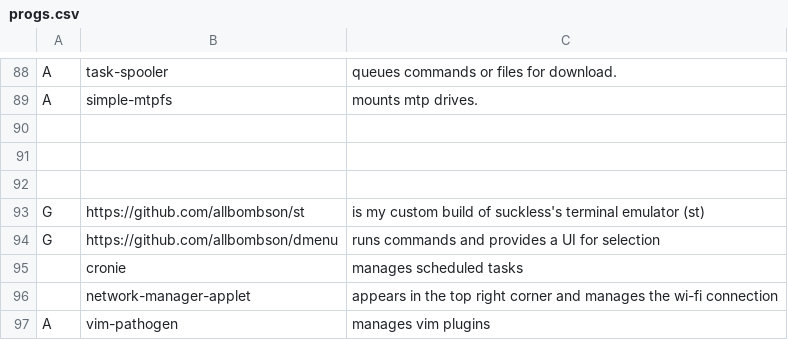
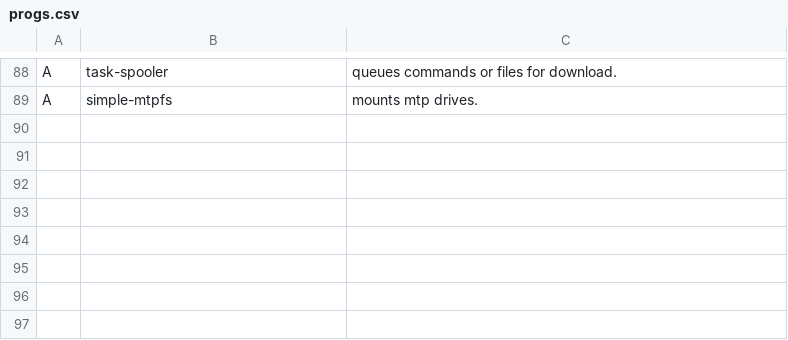
Before and after one commit to allbombson/TARBS, a CSV file: progs.csv, drawn as a sheet; only a part is shown, gaps mark what is left out; the diff names each change by its address in the sheet, - before the commit and + after, or states it on an @@ line.

Commit message:
Update progs.csv

```diff
--- a/progs.csv
+++ b/progs.csv
-row 90: (empty)
-row 91: (empty)
-row 92: (empty)
-row 93: G | https://github.com/allbombson/st | is my custom build of suckless's terminal emulator (st)
-row 94: G | https://github.com/allbombson/dmenu | runs commands and provides a UI for selection
-row 95:  | cronie | manages scheduled tasks
-row 96:  | network-manager-applet | appears in the top right corner and manages the wi-fi connection
-row 97: A | vim-pathogen | manages vim plugins
```
